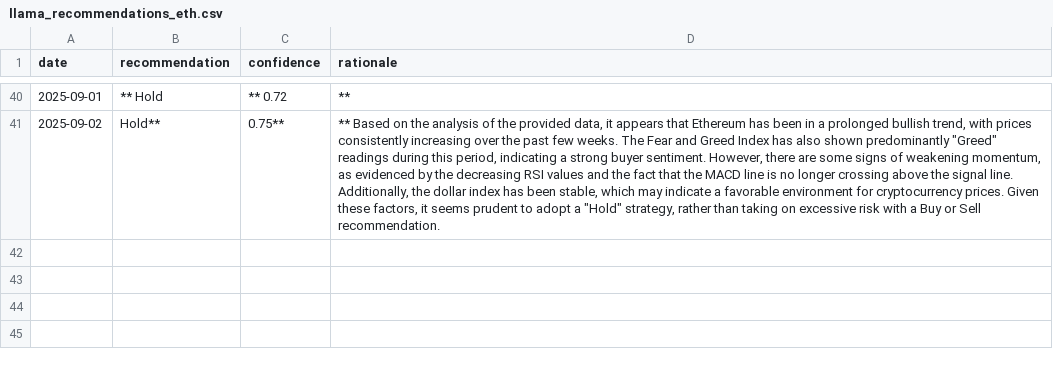
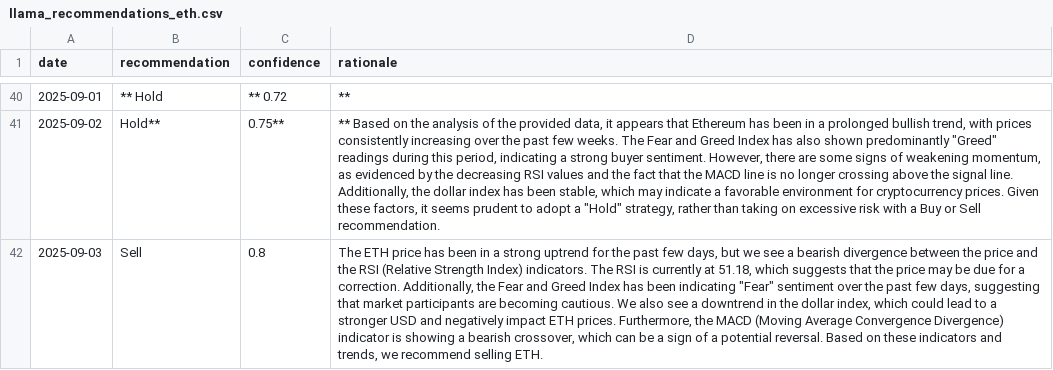
Before and after one commit to amrelsawalhi/DipSignal, a CSV file: data/llama_recommendations_eth.csv, drawn as a sheet; only a part is shown, gaps mark what is left out; the diff names each change by its address in the sheet, - before the commit and + after, or states it on an @@ line.

```diff
--- a/data/llama_recommendations_eth.csv
+++ b/data/llama_recommendations_eth.csv
+row 42: 2025-09-03 | Sell | 0.8 | The ETH price has been in a strong uptrend for the past few days, but we see a bearish divergence between the price and the RSI (Relative Strength Index) indicators. The RSI is currently at 51.18, which suggests that the price may be due for a correction. Additionally, the Fear and Greed Index has been indicating "Fear" sentiment over the past few days, suggesting that market participants are becoming cautious. We also see a downtrend in the dollar index, which could lead to a stronger USD and negatively impact ETH prices. Furthermore, the MACD (Moving Average Convergence Divergence) indicator is showing a bearish crossover, which can be a sign of a potential reversal. Based on these indicators and trends, we recommend selling ETH.
```
Also changed, not shown: data/llama_recommendations_ada.csv, data/llama_recommendations_bnb.csv, 12 other files.
